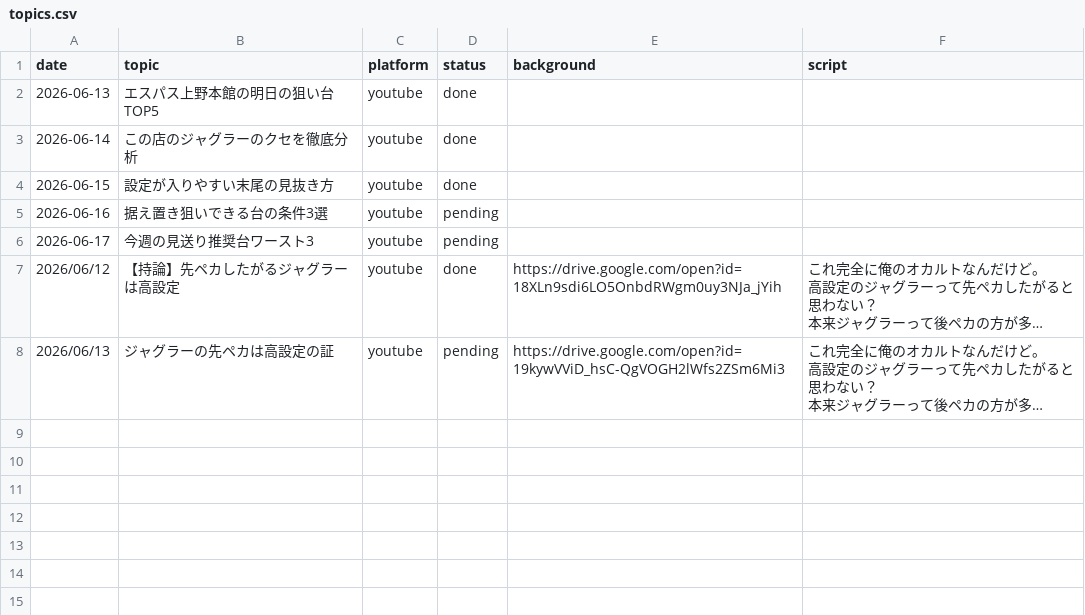
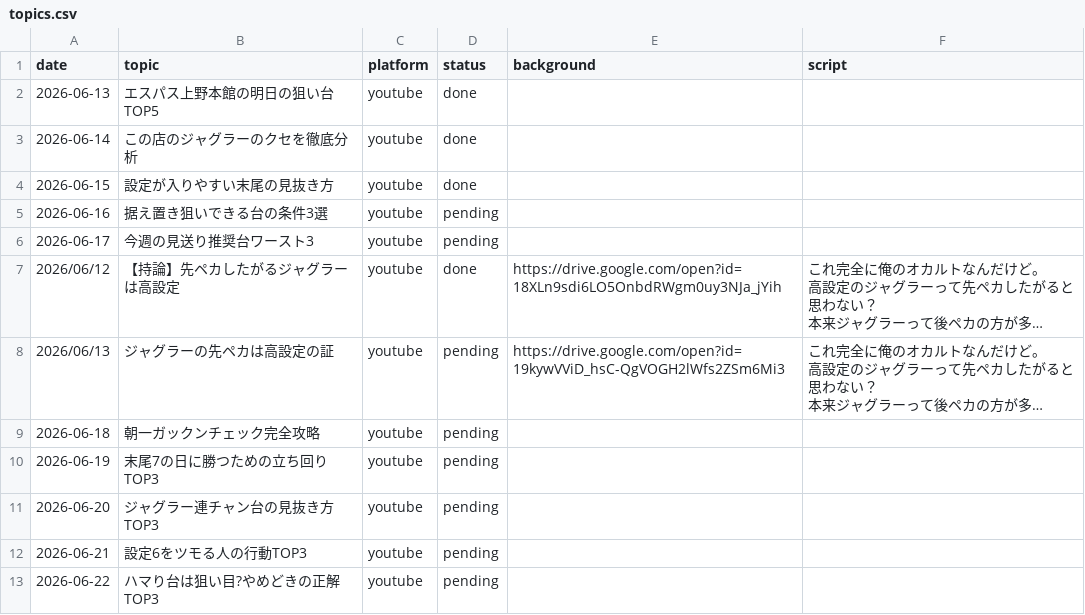
Before and after one commit to daisukenakagawa-blip/-, a CSV file: auto_video_uploader/topics.csv, drawn as a sheet; long unchanged cells end in …; the diff names each change by its address in the sheet, - before the commit and + after, or states it on an @@ line.

Commit message:
6/18〜6/22 のテーマを追加 (作り置き台本に対応) [skip ci]

```diff
--- a/auto_video_uploader/topics.csv
+++ b/auto_video_uploader/topics.csv
+row 9: 2026-06-18 | 朝一ガックンチェック完全攻略 | youtube | pending
+row 10: 2026-06-19 | 末尾7の日に勝つための立ち回りTOP3 | youtube | pending
+row 11: 2026-06-20 | ジャグラー連チャン台の見抜き方TOP3 | youtube | pending
+row 12: 2026-06-21 | 設定6をツモる人の行動TOP3 | youtube | pending
+row 13: 2026-06-22 | ハマり台は狙い目?やめどきの正解TOP3 | youtube | pending
```
